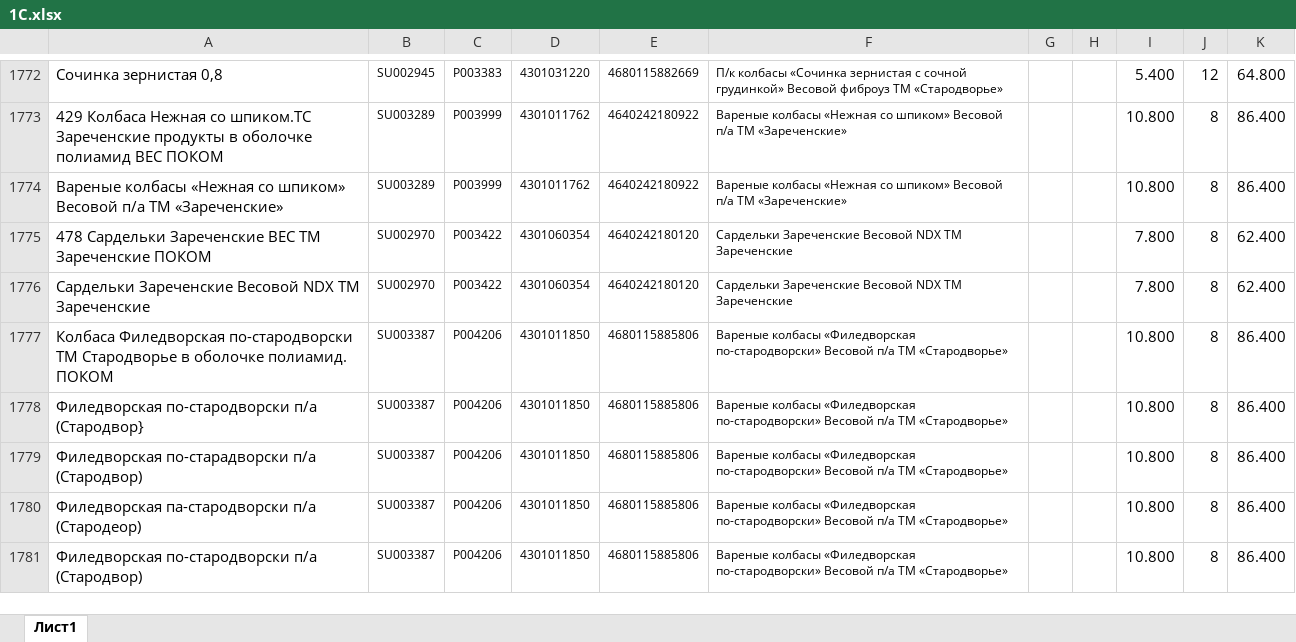
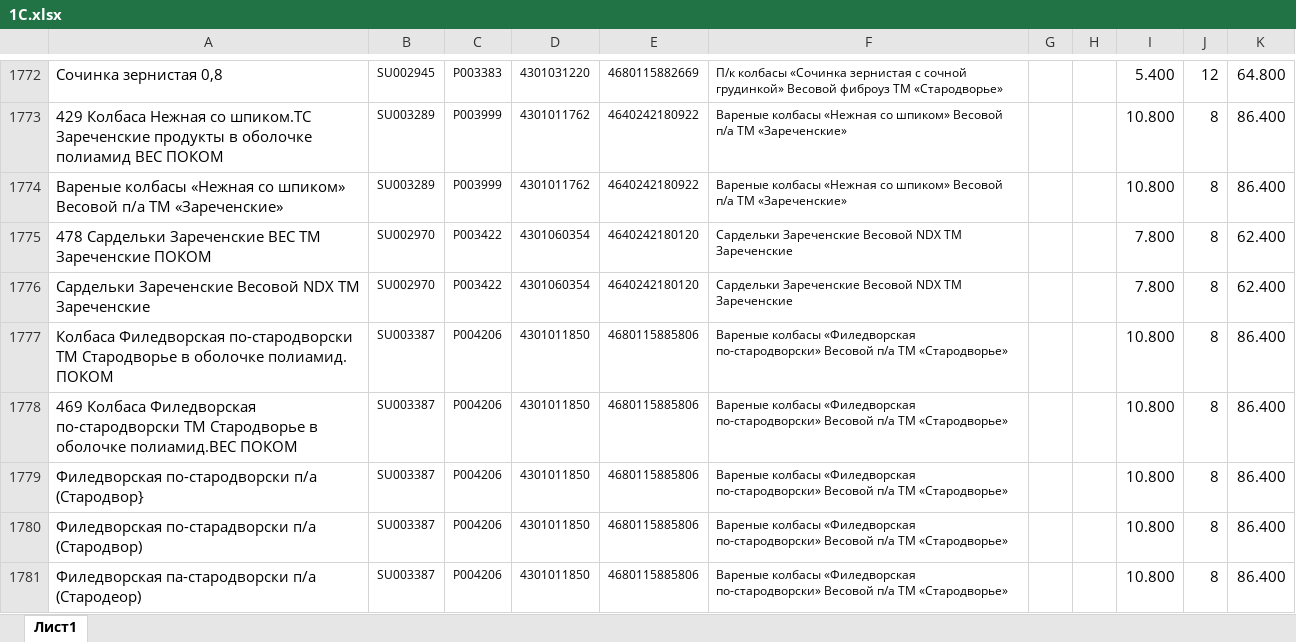
Before and after one commit to Fejanin/pokom_ki, an Excel workbook: Soch/moduls/1С.xlsx, sheet Лист1, drawn as a sheet; only a part is shown, gaps mark what is left out; the shorter side is filled out with more unchanged rows; values as stored, in another font and other column widths than the file's, no borders; the diff names each change by its address in the sheet, - before the commit and + after, or states it on an @@ line.

```diff
--- a/Soch/moduls/1С.xlsx (sheet Лист1)
+++ b/Soch/moduls/1С.xlsx (sheet Лист1)
+row 1778: 469 Колбаса Филедворская по-стародворски ТМ Стародворье в оболочке полиамид.ВЕС ПОКОМ | SU003387 | P004206 | 4301011850 | 4680115885806 | Вареные колбасы «Филедворская по-стародворски» Весовой п/а ТМ «Стародворье» |  |  | 10.800 | 8 | 86.400
```
Also changed, not shown: NV/moduls/1С.xlsx, Simf/moduls/1С.xlsx, 18 other files.
